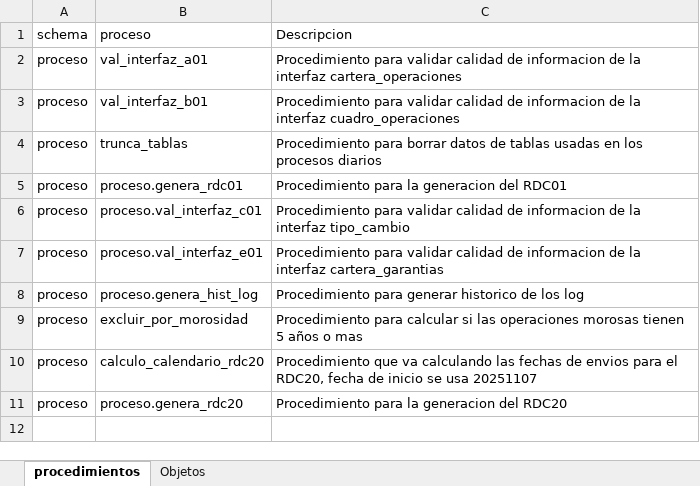
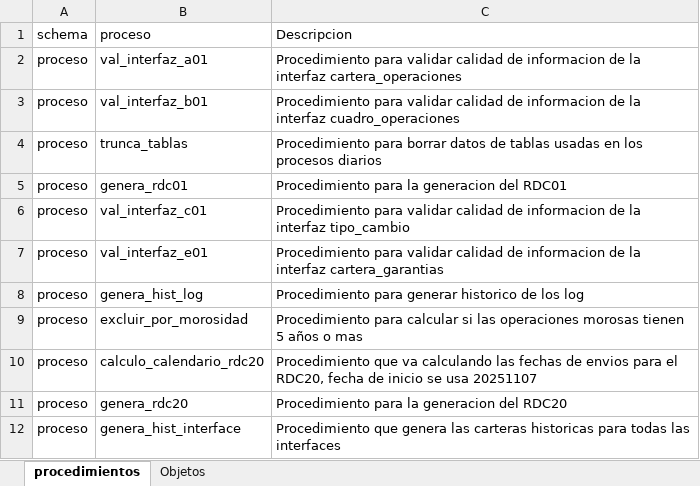
Before and after one commit to Soulcito/finReport, an Excel workbook: Analisis/procedimientos/procedimientos.xlsx, sheet procedimientos, drawn as a sheet; values as stored, in another font and other column widths than the file's, no borders; the diff names each change by its address in the sheet, - before the commit and + after, or states it on an @@ line.

Commit message:
Issue #54
Se implementa procedimiento para la generacion de historicos para las interfaces

```diff
--- a/Analisis/procedimientos/procedimientos.xlsx (sheet procedimientos)
+++ b/Analisis/procedimientos/procedimientos.xlsx (sheet procedimientos)
-B5 (proceso): proceso.genera_rdc01
+B5 (proceso): genera_rdc01
-B6 (proceso): proceso.val_interfaz_c01
+B6 (proceso): val_interfaz_c01
-B7 (proceso): proceso.val_interfaz_e01
+B7 (proceso): val_interfaz_e01
-B8 (proceso): proceso.genera_hist_log
+B8 (proceso): genera_hist_log
-B11 (proceso): proceso.genera_rdc20
+B11 (proceso): genera_rdc20
+row 12: proceso | genera_hist_interface | Procedimiento que genera las carteras historicas para todas las interfaces
```
Also changed, not shown: 3 other files.
